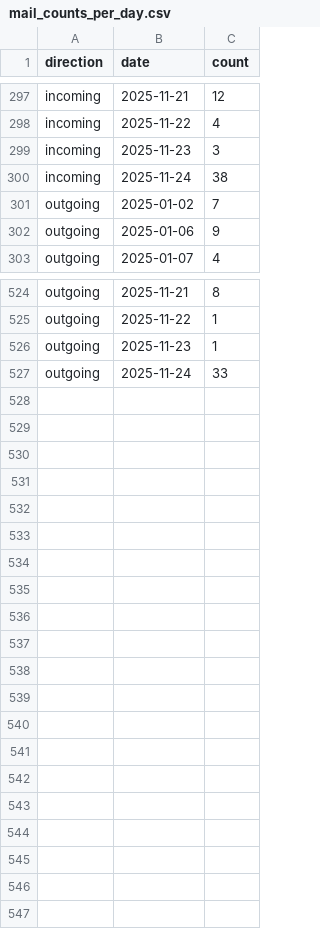
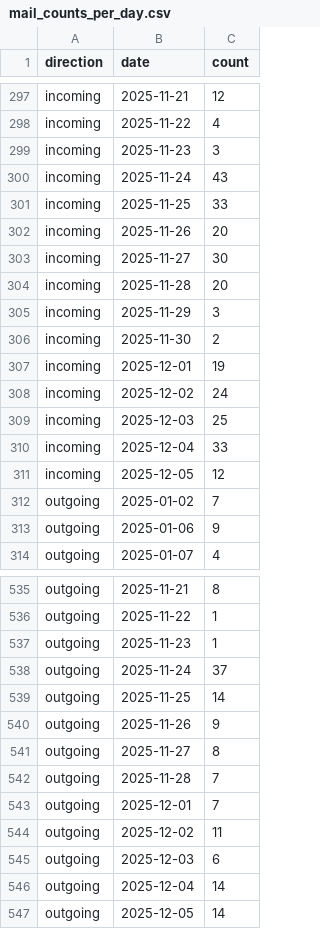
Before and after one commit to janspale/outlook_analyst, a CSV file: mail_counts_per_day.csv, drawn as a sheet; only a part is shown, gaps mark what is left out.

Commit message:
modified:   mail_counts_per_day.csv 	modified:   mail_counts_per_week.csv 	modified:   mail_counts_per_weekday.csv 	modified:   mail_raw.csv

```diff
--- a/mail_counts_per_day.csv
+++ b/mail_counts_per_day.csv
@@ -299,3 +299,14 @@ incoming,2025-11-22,4
 incoming,2025-11-23,3
-incoming,2025-11-24,38
+incoming,2025-11-24,43
+incoming,2025-11-25,33
+incoming,2025-11-26,20
+incoming,2025-11-27,30
+incoming,2025-11-28,20
+incoming,2025-11-29,3
+incoming,2025-11-30,2
+incoming,2025-12-01,19
+incoming,2025-12-02,24
+incoming,2025-12-03,25
+incoming,2025-12-04,33
+incoming,2025-12-05,12
 outgoing,2025-01-02,7
@@ -526,2 +537,11 @@ outgoing,2025-11-22,1
 outgoing,2025-11-23,1
-outgoing,2025-11-24,33
+outgoing,2025-11-24,37
+outgoing,2025-11-25,14
+outgoing,2025-11-26,9
+outgoing,2025-11-27,8
+outgoing,2025-11-28,7
+outgoing,2025-12-01,7
+outgoing,2025-12-02,11
+outgoing,2025-12-03,6
+outgoing,2025-12-04,14
+outgoing,2025-12-05,14
```
Also changed, not shown: mail_counts_per_week.csv, mail_counts_per_weekday.csv, 1 other file.
